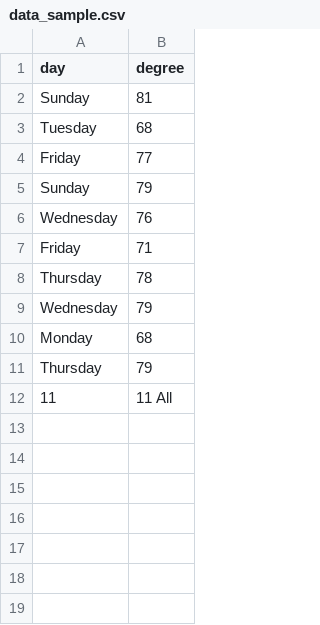
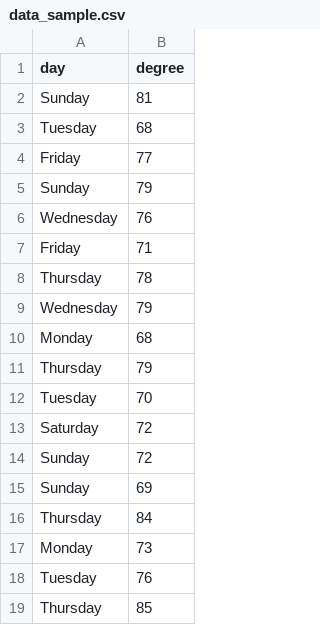
Before and after one commit to nguyen-aaron/CS131, a CSV file: ws78/data_sample.csv, drawn as a sheet; removed rows and columns are numbered as before the commit, all else as after; the diff names each change by its address in the sheet, - before the commit and + after, or states it on an @@ line.

Commit message:
Update data_sample.csv

```diff
--- a/ws78/data_sample.csv
+++ b/ws78/data_sample.csv
-row 12: 11 | 11 All
+row 12: Tuesday | 70
+row 13: Saturday | 72
+row 14: Sunday | 72
+row 15: Sunday | 69
+row 16: Thursday | 84
+row 17: Monday | 73
+row 18: Tuesday | 76
+row 19: Thursday | 85
```
